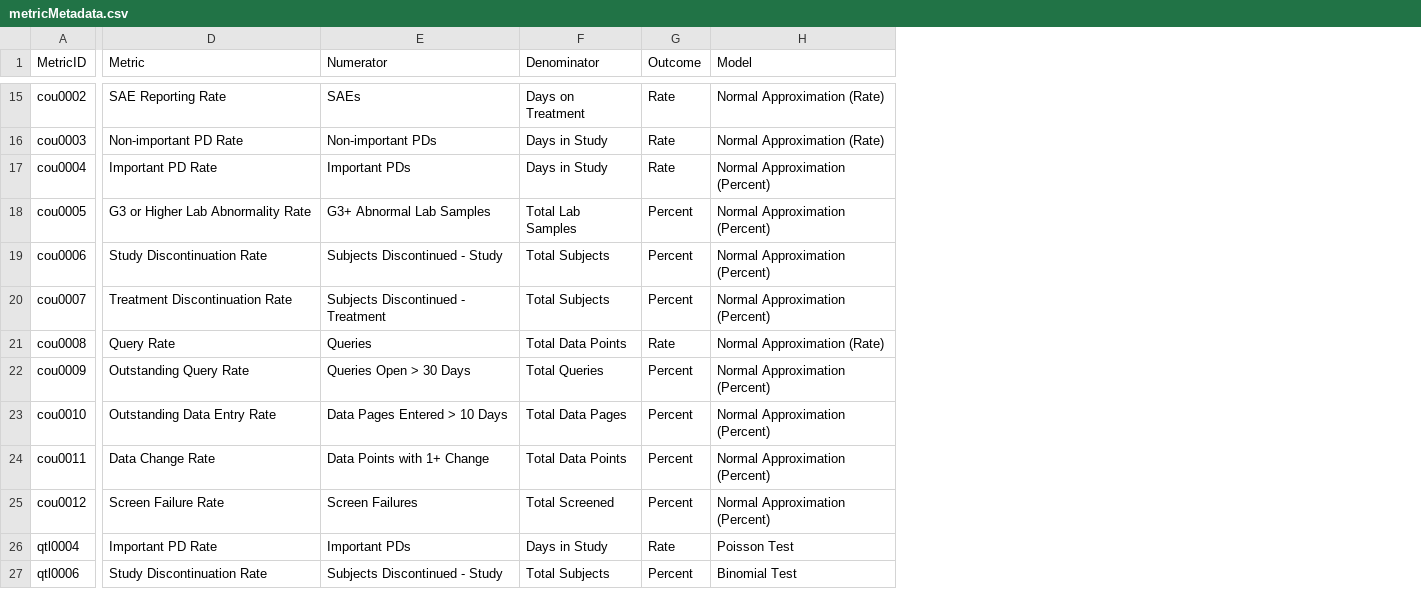
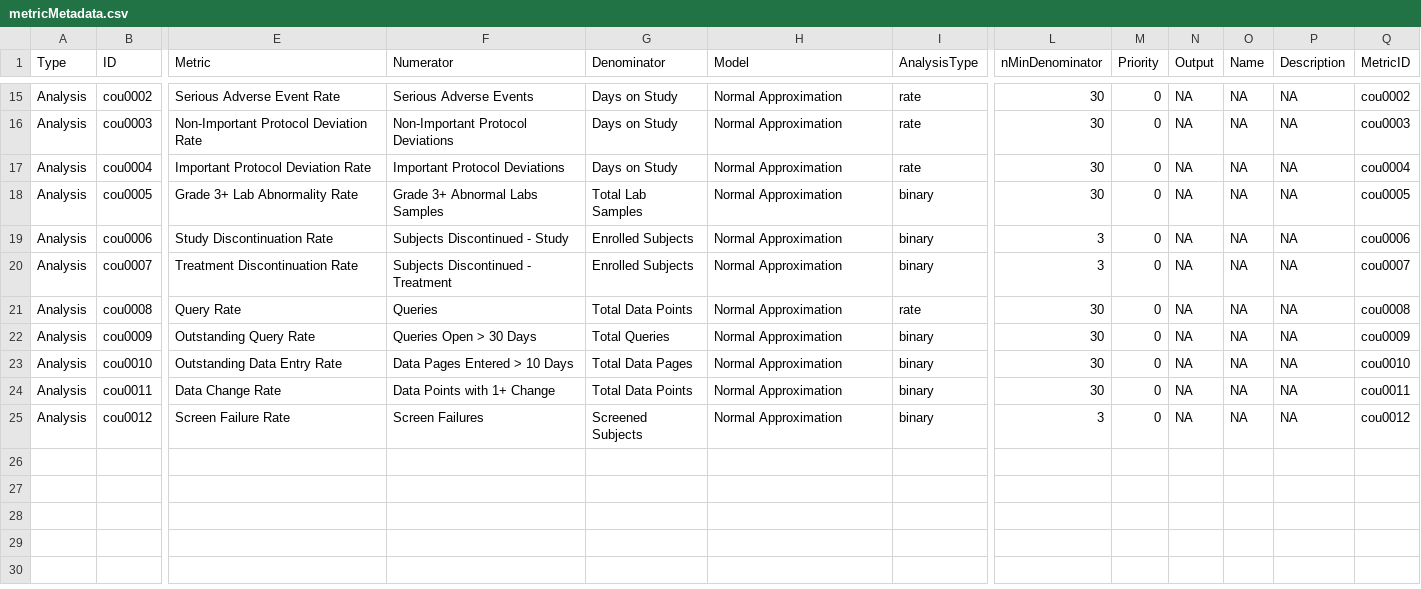
Before and after one commit to Gilead-BioStats/gsm.viz, a CSV file: examples/data/metricMetadata.csv, drawn as a sheet; only a part is shown, gaps mark what is left out; removed rows and columns are numbered as before the commit, all else as after; rows hold the shown columns only; the diff covers the shown part only; the diff names each change by its address in the sheet, - before the commit and + after, or states it on an @@ line.

```diff
--- a/examples/data/metricMetadata.csv
+++ b/examples/data/metricMetadata.csv
+column A (Type), rows 15-25: all Analysis
-column G (Outcome), rows 15-25: Rate | Rate | Rate | Percent | Percent | Percent | Rate | Percent | Percent | Percent | Percent
+column I (AnalysisType), rows 15-25: rate | rate | rate | binary | binary | binary | rate | binary | binary | binary | binary
+column L (nMinDenominator), rows 15-25: 30 | 30 | 30 | 30 | 3 | 3 | 30 | 30 | 30 | 30 | 3
+column M (Priority), rows 15-25: all 0
+column N (Output), rows 15-25: all NA
+column O (Name), rows 15-25: all NA
+column P (Description), rows 15-25: all NA
+column Q (MetricID), rows 15-25: cou0002 | cou0003 | cou0004 | cou0005 | cou0006 | cou0007 | cou0008 | cou0009 | cou0010 | cou0011 | cou0012
-B1: MetricID
+B1: ID
-E15 (Metric): SAE Reporting Rate
+E15 (Metric): Serious Adverse Event Rate
-F15 (Numerator): SAEs
+F15 (Numerator): Serious Adverse Events
-G15 (Denominator): Days on Treatment
+G15 (Denominator): Days on Study
-H15:H16 (Model): Normal Approximation (Rate)
+H15:H16 (Model): Normal Approximation
-E16 (Metric): Non-important PD Rate
+E16 (Metric): Non-Important Protocol Deviation Rate
-F16 (Numerator): Non-important PDs
+F16 (Numerator): Non-Important Protocol Deviations
-G16:G17 (Denominator): Days in Study
+G16:G17 (Denominator): Days on Study
-E17 (Metric): Important PD Rate
+E17 (Metric): Important Protocol Deviation Rate
-F17 (Numerator): Important PDs
+F17 (Numerator): Important Protocol Deviations
-H17:H20 (Model): Normal Approximation (Percent)
+H17:H20 (Model): Normal Approximation
-E18 (Metric): G3 or Higher Lab Abnormality Rate
+E18 (Metric): Grade 3+ Lab Abnormality Rate
-F18 (Numerator): G3+ Abnormal Lab Samples
+F18 (Numerator): Grade 3+ Abnormal Labs Samples
-G19:G20 (Denominator): Total Subjects
+G19:G20 (Denominator): Enrolled Subjects
-H21 (Model): Normal Approximation (Rate)
+H21 (Model): Normal Approximation
-H22:H25 (Model): Normal Approximation (Percent)
+H22:H25 (Model): Normal Approximation
-G25 (Denominator): Total Screened
+G25 (Denominator): Screened Subjects
-row 26: qtl0004 | Important PD Rate | Important PDs | Days in Study | Rate | Poisson Test
-row 27: qtl0006 | Study Discontinuation Rate | Subjects Discontinued - Study | Total Subjects | Percent | Binomial Test
```
Also changed, not shown: 36 edited cells elsewhere in this file, 14 other files.
